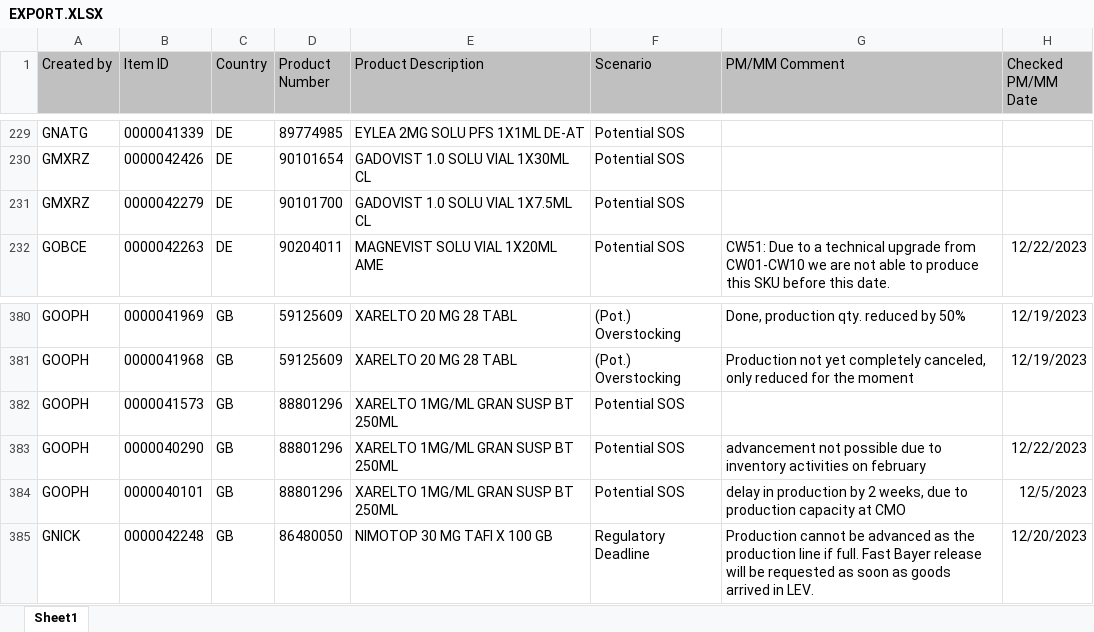
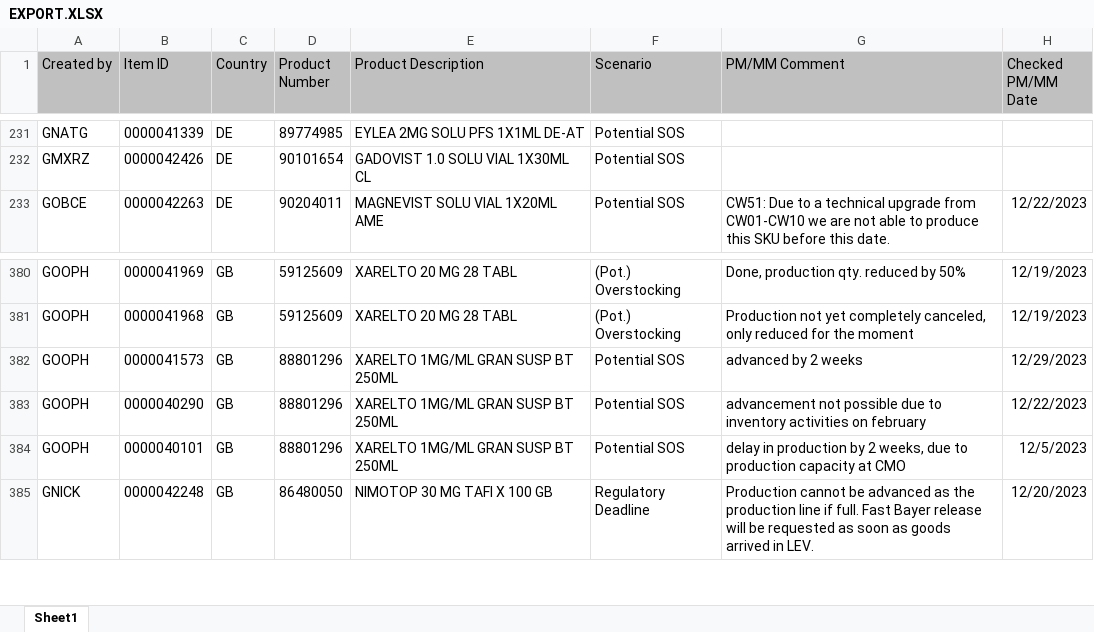
Before and after one commit to janphoenix/rct2, an Excel workbook: EXPORT.XLSX, sheet Sheet1, drawn as a sheet; only a part is shown, gaps mark what is left out; values as stored, in another font and other column widths than the file's, no borders; removed rows and columns are numbered as before the commit, all else as after; the diff covers the shown part only; the diff names each change by its address in the sheet, - before the commit and + after, or states it on an @@ line.

```diff
--- a/EXPORT.XLSX (sheet Sheet1)
+++ b/EXPORT.XLSX (sheet Sheet1)
-row 231: GMXRZ | 0000042279 | DE | 90101700 | GADOVIST 1.0 SOLU VIAL 1X7.5ML CL | Potential SOS
-G382 (PM/MM Comment): (empty)
+G382 (PM/MM Comment): advanced by 2 weeks
-H382 (Checked PM/MM Date): (empty)
+H382 (Checked PM/MM Date): 12/29/2023
```
Also changed, not shown: 2 added rows, 1 removed row and 11 edited cells elsewhere in this sheet.
